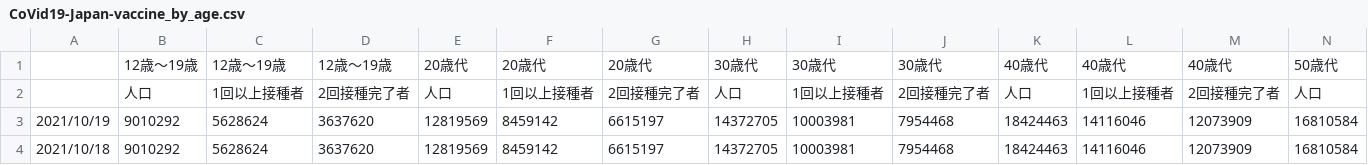
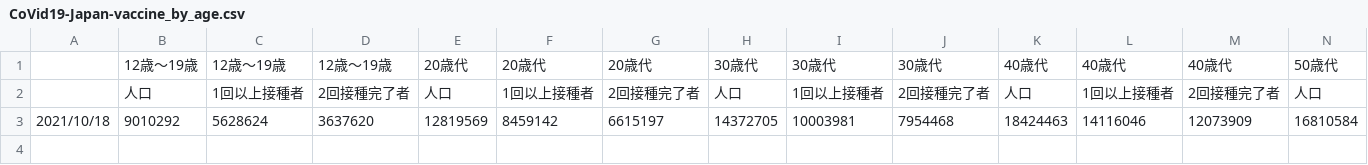
Before and after one commit to nagae/CoVid-19, a CSV file: data/CoVid19-Japan-vaccine_by_age.csv, drawn as a sheet; only a part is shown; rows hold the shown columns only; the diff names each change by its address in the sheet, - before the commit and + after, or states it on an @@ line.

Commit message:
Update CoVid19-Japan-vaccine_by_age.csv

```diff
--- a/data/CoVid19-Japan-vaccine_by_age.csv
+++ b/data/CoVid19-Japan-vaccine_by_age.csv
-row 3: 2021/10/19 | 9010292 | 5628624 | 3637620 | 12819569 | 8459142 | 6615197 | 14372705 | 10003981 | 7954468 | 18424463 | 14116046 | 12073909 | 16810584
```
